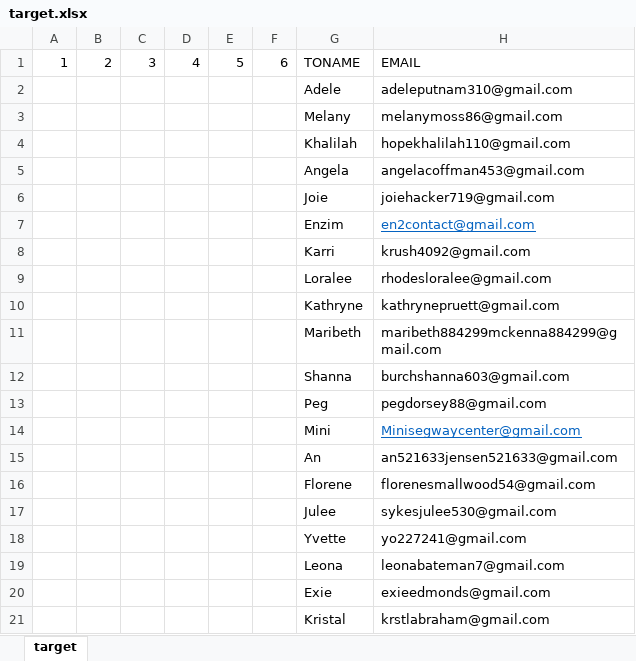
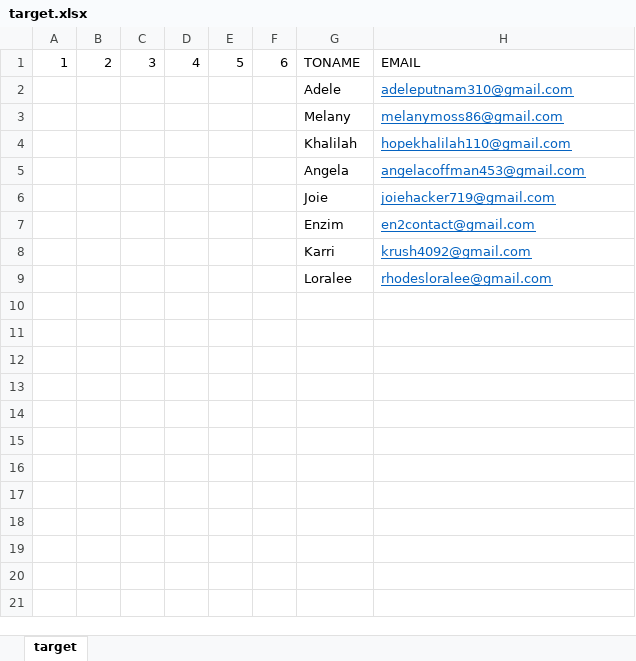
Before and after one commit to adamnBlack/pyqt_monster, an Excel workbook: database/target.xlsx, sheet target, drawn as a sheet; only a part is shown; values as stored, in another font and other column widths than the file's, no borders; the diff covers the shown part only; the diff names each change by its address in the sheet, - before the commit and + after, or states it on an @@ line.

```diff
--- a/database/target.xlsx (sheet target)
+++ b/database/target.xlsx (sheet target)
@@ H2:H6 underline: off → on, text colour: black → #0563C1 @@
@@ H8:H9 underline: off → on, text colour: black → #0563C1 @@
-row 10:  |  |  |  |  |  | Kathryne | kathrynepruett@gmail.com
-row 11:  |  |  |  |  |  | Maribeth | maribeth884299mckenna884299@gmail.com
-row 12:  |  |  |  |  |  | Shanna | burchshanna603@gmail.com
-row 13:  |  |  |  |  |  | Peg | pegdorsey88@gmail.com
-row 14:  |  |  |  |  |  | Mini | Minisegwaycenter@gmail.com
-row 15:  |  |  |  |  |  | An | an521633jensen521633@gmail.com
-row 16:  |  |  |  |  |  | Florene | florenesmallwood54@gmail.com
-row 17:  |  |  |  |  |  | Julee | sykesjulee530@gmail.com
-row 18:  |  |  |  |  |  | Yvette | yo227241@gmail.com
-row 19:  |  |  |  |  |  | Leona | leonabateman7@gmail.com
-row 20:  |  |  |  |  |  | Exie | exieedmonds@gmail.com
-row 21:  |  |  |  |  |  | Kristal | krstlabraham@gmail.com
```
Also changed, not shown: 17 removed rows elsewhere in this sheet, database/group_a.xlsx, 9 other files.
